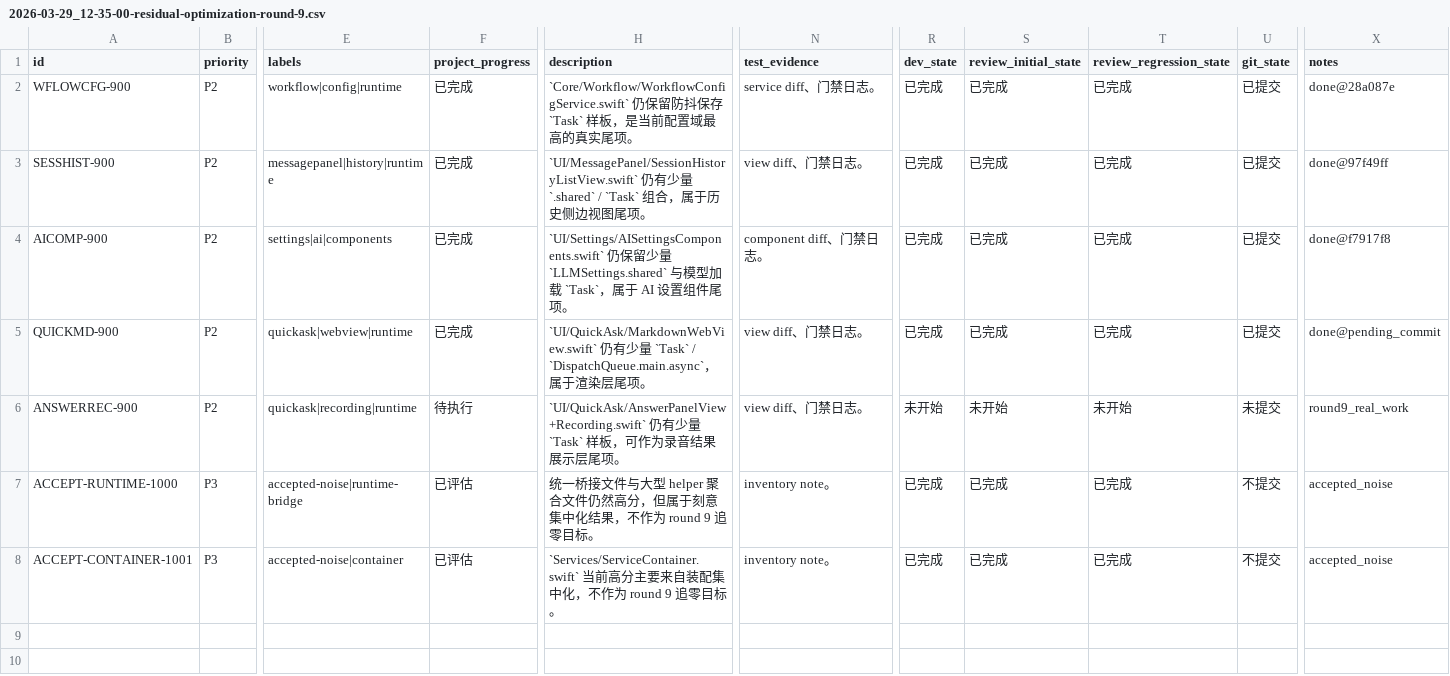
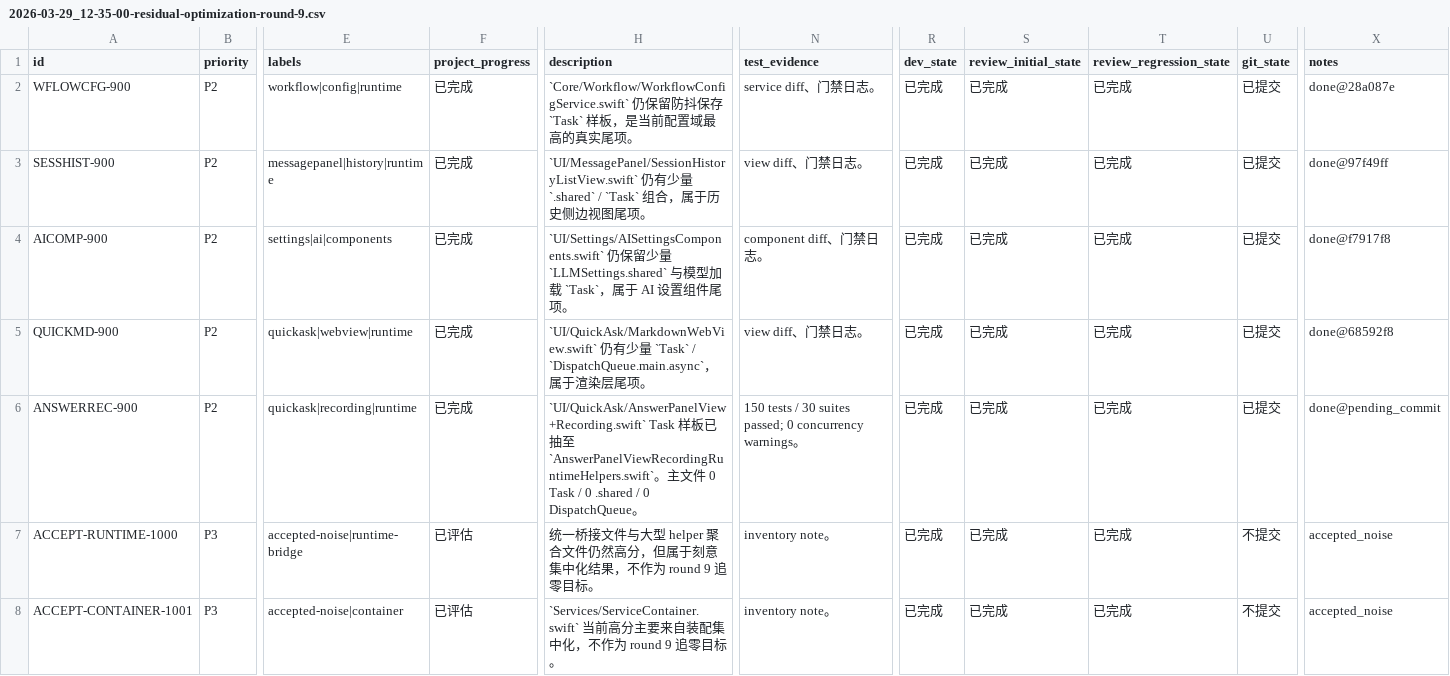
Before and after one commit to callmerio/spokeanywhere, a CSV file: spoke/issues/2026-03-29_12-35-00-residual-optimization-round-9.csv, drawn as a sheet; only a part is shown, gaps mark what is left out; the diff names each change by its address in the sheet, - before the commit and + after, or states it on an @@ line.

Commit message:
refactor: isolate answer panel recording waveform task

```diff
--- a/spoke/issues/2026-03-29_12-35-00-residual-optimization-round-9.csv
+++ b/spoke/issues/2026-03-29_12-35-00-residual-optimization-round-9.csv
-X5 (notes): done@pending_commit
+X5 (notes): done@68592f8
-F6 (project_progress): 待执行
+F6 (project_progress): 已完成
-H6 (description): `UI/QuickAsk/AnswerPanelView+Recording.swift` 仍有少量 `Task` 样板，可作为录音结果展示层尾项。
+H6 (description): `UI/QuickAsk/AnswerPanelView+Recording.swift` Task 样板已抽至 `AnswerPanelViewRecordingRuntimeHelpers.swift`。主文件 0 Task / 0 .shared / 0 DispatchQueue。
-N6 (test_evidence): view diff、门禁日志。
+N6 (test_evidence): 150 tests / 30 suites passed; 0 concurrency warnings。
-R6 (dev_state): 未开始
+R6 (dev_state): 已完成
-S6 (review_initial_state): 未开始
+S6 (review_initial_state): 已完成
-T6 (review_regression_state): 未开始
+T6 (review_regression_state): 已完成
-U6 (git_state): 未提交
+U6 (git_state): 已提交
-X6 (notes): round9_real_work
+X6 (notes): done@pending_commit
```
Also changed, not shown: 2 other files.
